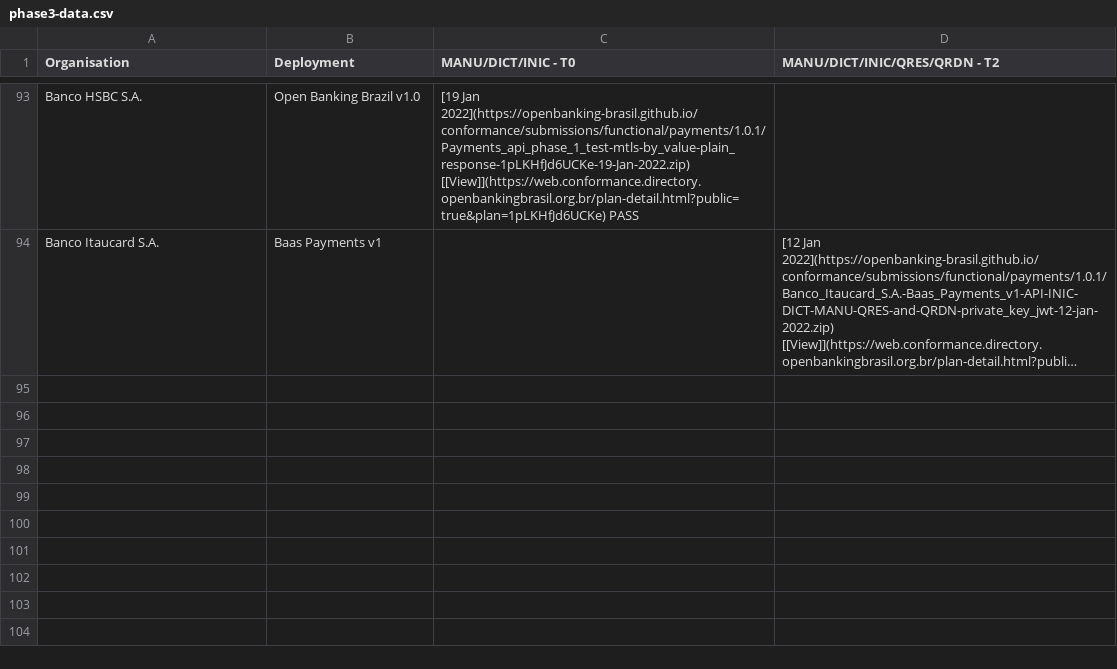
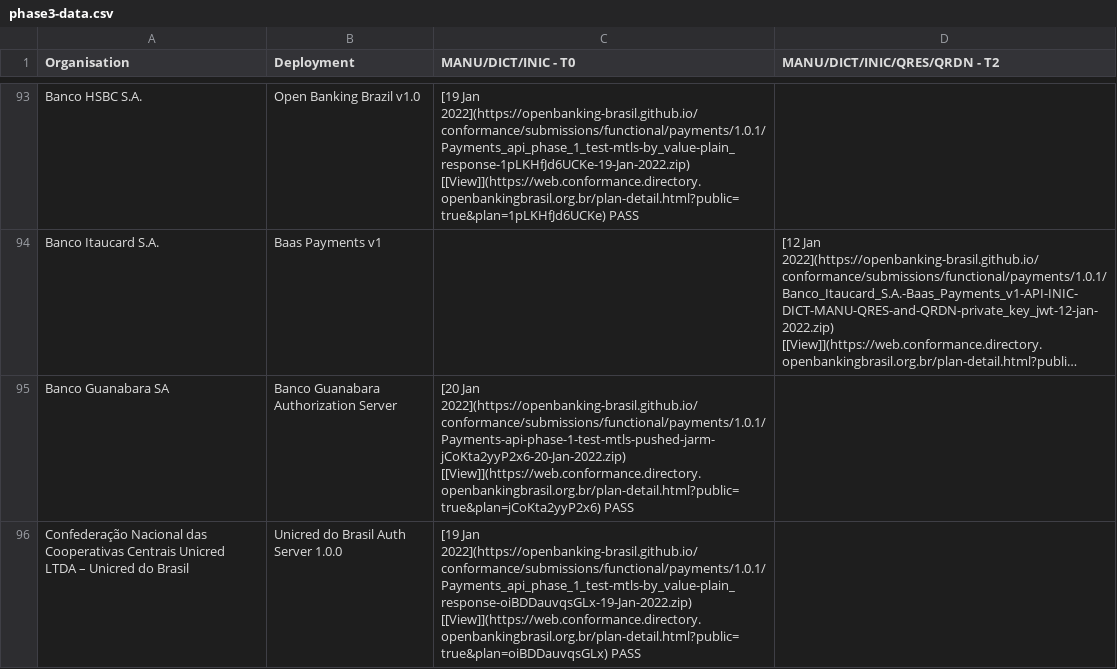
Before and after one commit to milad-raidiam/conformance, a CSV file: phase3-data.csv, drawn as a sheet; only a part is shown, gaps mark what is left out; long unchanged cells end in …; the diff names each change by its address in the sheet, - before the commit and + after, or states it on an @@ line.

Commit message:
Payments for Banco Guanabara(4832) and unicred(5122)

```diff
--- a/phase3-data.csv
+++ b/phase3-data.csv
+row 95: Banco Guanabara SA | Banco Guanabara Authorization Server | [20 Jan 2022](https://openbanking-brasil.github.io/conformance/submissions/functional/payments/1.0.1/Payments-api-phase-1-test-mtls-pushed-jarm-jCoKta2yyP2x6-20-Jan-2022.zip) [[View]](https://web.conformance.directory.openbankingbrasil.org.br/plan-detail.html?public=true&plan=jCoKta2yyP2x6) PASS
+row 96: Confederação Nacional das Cooperativas Centrais Unicred LTDA – Unicred do Brasil | Unicred do Brasil Auth Server 1.0.0 | [19 Jan 2022](https://openbanking-brasil.github.io/conformance/submissions/functional/payments/1.0.1/Payments_api_phase_1_test-mtls-by_value-plain_response-oiBDDauvqsGLx-19-Jan-2022.zip) [[View]](https://web.conformance.directory.openbankingbrasil.org.br/plan-detail.html?public=true&plan=oiBDDauvqsGLx) PASS
```
Also changed, not shown: 5 other files.
